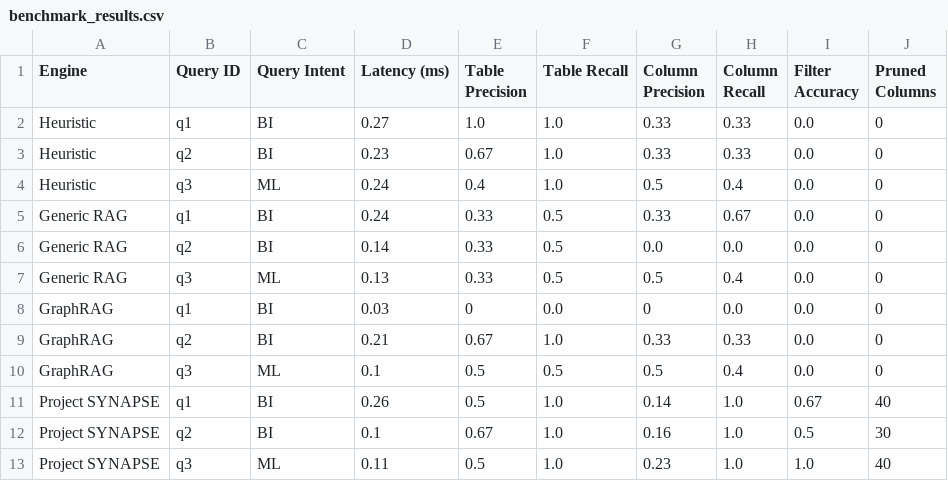
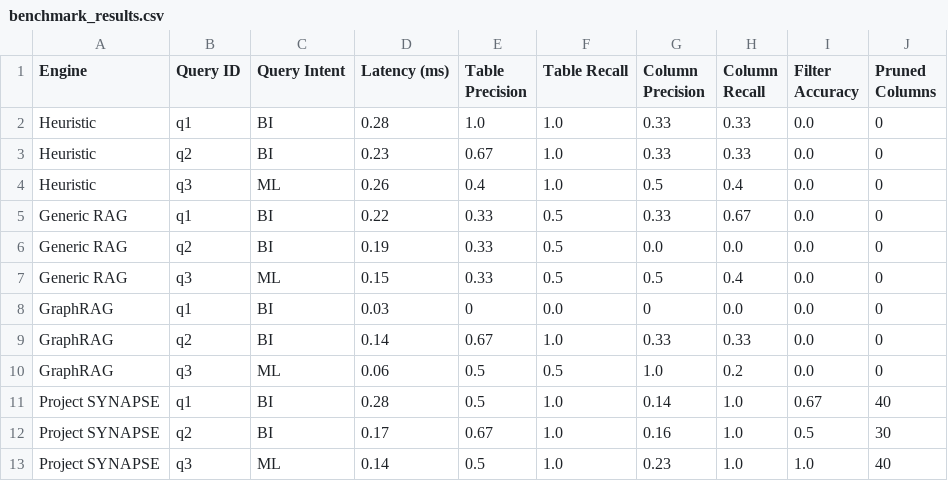
Before and after one commit to saurabh1604/semantic_schema, a CSV file: benchmark_results.csv, drawn as a sheet.

```diff
--- a/benchmark_results.csv
+++ b/benchmark_results.csv
@@ -1,13 +1,13 @@
 Engine,Query ID,Query Intent,Latency (ms),Table Precision,Table Recall,Column Precision,Column Recall,Filter Accuracy,Pruned Columns
-Heuristic,q1,BI,0.27,1.0,1.0,0.33,0.33,0.0,0
+Heuristic,q1,BI,0.28,1.0,1.0,0.33,0.33,0.0,0
 Heuristic,q2,BI,0.23,0.67,1.0,0.33,0.33,0.0,0
-Heuristic,q3,ML,0.24,0.4,1.0,0.5,0.4,0.0,0
-Generic RAG,q1,BI,0.24,0.33,0.5,0.33,0.67,0.0,0
-Generic RAG,q2,BI,0.14,0.33,0.5,0.0,0.0,0.0,0
-Generic RAG,q3,ML,0.13,0.33,0.5,0.5,0.4,0.0,0
+Heuristic,q3,ML,0.26,0.4,1.0,0.5,0.4,0.0,0
+Generic RAG,q1,BI,0.22,0.33,0.5,0.33,0.67,0.0,0
+Generic RAG,q2,BI,0.19,0.33,0.5,0.0,0.0,0.0,0
+Generic RAG,q3,ML,0.15,0.33,0.5,0.5,0.4,0.0,0
 GraphRAG,q1,BI,0.03,0,0.0,0,0.0,0.0,0
-GraphRAG,q2,BI,0.21,0.67,1.0,0.33,0.33,0.0,0
-GraphRAG,q3,ML,0.1,0.5,0.5,0.5,0.4,0.0,0
-Project SYNAPSE,q1,BI,0.26,0.5,1.0,0.14,1.0,0.67,40
-Project SYNAPSE,q2,BI,0.1,0.67,1.0,0.16,1.0,0.5,30
-Project SYNAPSE,q3,ML,0.11,0.5,1.0,0.23,1.0,1.0,40
+GraphRAG,q2,BI,0.14,0.67,1.0,0.33,0.33,0.0,0
+GraphRAG,q3,ML,0.06,0.5,0.5,1.0,0.2,0.0,0
+Project SYNAPSE,q1,BI,0.28,0.5,1.0,0.14,1.0,0.67,40
+Project SYNAPSE,q2,BI,0.17,0.67,1.0,0.16,1.0,0.5,30
+Project SYNAPSE,q3,ML,0.14,0.5,1.0,0.23,1.0,1.0,40
```
Also changed, not shown: 1 other file.
